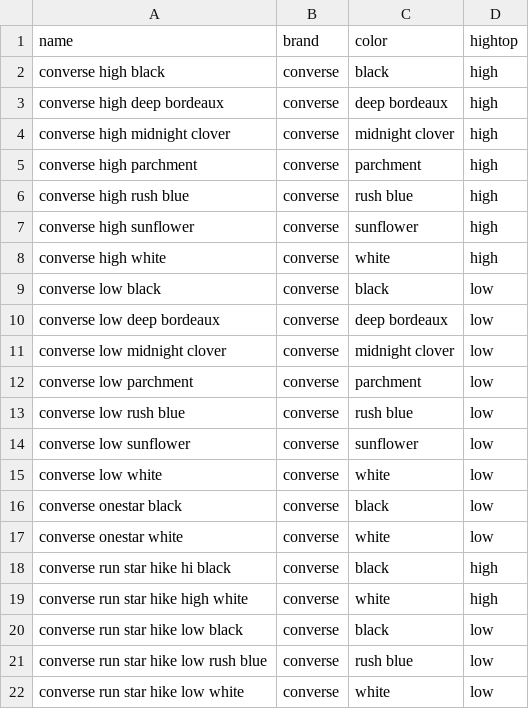
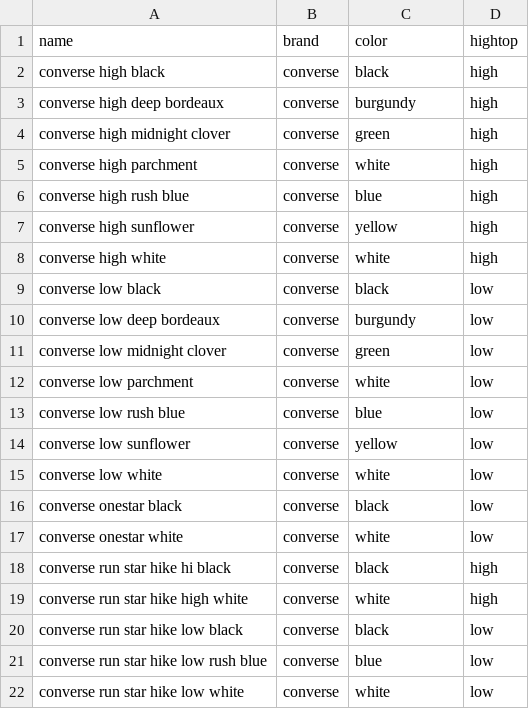
Before and after one commit to changhyeonnam/FindYourShoes_with_CLIP, a CSV file: meta_info.csv, drawn as a sheet.

```diff
--- a/meta_info.csv
+++ b/meta_info.csv
@@ -2,14 +2,14 @@ name,brand,color,hightop
 converse high black,converse,black,high
-converse high deep bordeaux,converse,deep bordeaux,high
-converse high midnight clover,converse,midnight clover,high
-converse high parchment,converse,parchment,high
-converse high rush blue,converse,rush blue,high
-converse high sunflower,converse,sunflower,high
+converse high deep bordeaux,converse,burgundy,high
+converse high midnight clover,converse,green,high
+converse high parchment,converse,white,high
+converse high rush blue,converse,blue,high
+converse high sunflower,converse,yellow,high
 converse high white,converse,white,high
 converse low black,converse,black,low
-converse low deep bordeaux,converse,deep bordeaux,low
-converse low midnight clover,converse,midnight clover,low
-converse low parchment,converse,parchment,low
-converse low rush blue,converse,rush blue,low
-converse low sunflower,converse,sunflower,low
+converse low deep bordeaux,converse,burgundy,low
+converse low midnight clover,converse,green,low
+converse low parchment,converse,white,low
+converse low rush blue,converse,blue,low
+converse low sunflower,converse,yellow,low
 converse low white,converse,white,low
@@ -20,3 +20,3 @@ converse run star hike high white,converse,white,high
 converse run star hike low black,converse,black,low
-converse run star hike low rush blue,converse,rush blue,low
+converse run star hike low rush blue,converse,blue,low
 converse run star hike low white,converse,white,low
```
Also changed, not shown: 5 other files.
